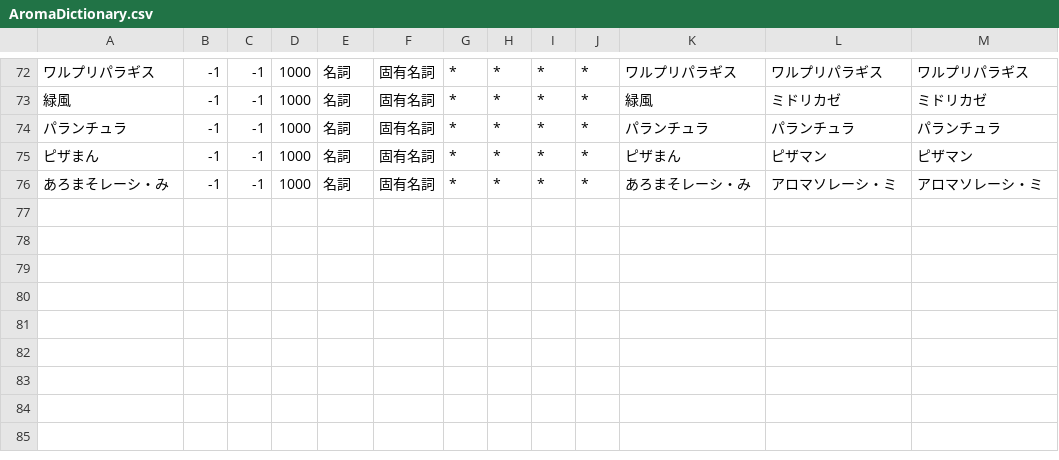
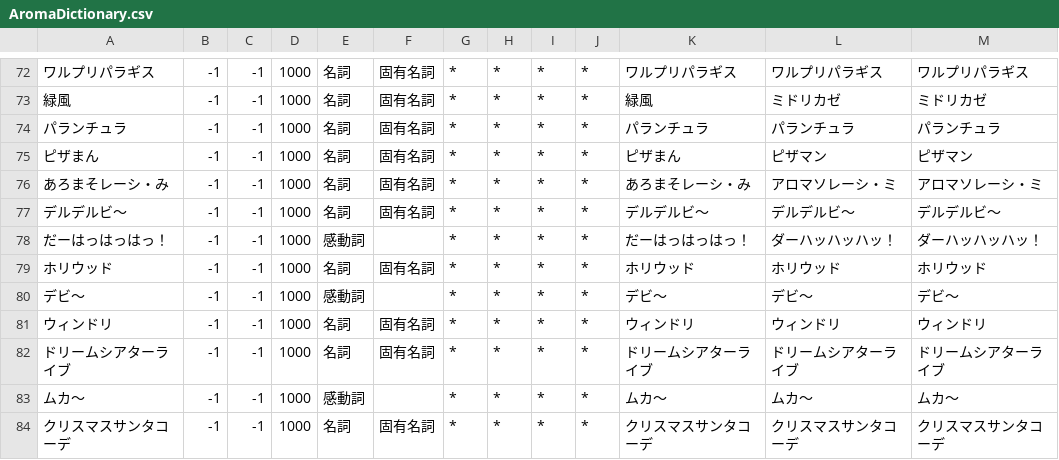
Before and after one commit to Parallax-kk/DeviDeviDevilGenerator, a CSV file: Data/AromaDictionary.csv, drawn as a sheet; only a part is shown, gaps mark what is left out; the diff names each change by its address in the sheet, - before the commit and + after, or states it on an @@ line.

```diff
--- a/Data/AromaDictionary.csv
+++ b/Data/AromaDictionary.csv
+row 77: デルデルビ～ | -1 | -1 | 1000 | 名詞 | 固有名詞 | * | * | * | * | デルデルビ～ | デルデルビ～ | デルデルビ～
+row 78: だーはっはっはっ！ | -1 | -1 | 1000 | 感動詞 |  | * | * | * | * | だーはっはっはっ！ | ダーハッハッハッ！ | ダーハッハッハッ！
+row 79: ホリウッド | -1 | -1 | 1000 | 名詞 | 固有名詞 | * | * | * | * | ホリウッド | ホリウッド | ホリウッド
+row 80: デビ～ | -1 | -1 | 1000 | 感動詞 |  | * | * | * | * | デビ～ | デビ～ | デビ～
+row 81: ウィンドリ | -1 | -1 | 1000 | 名詞 | 固有名詞 | * | * | * | * | ウィンドリ | ウィンドリ | ウィンドリ
+row 82: ドリームシアターライブ | -1 | -1 | 1000 | 名詞 | 固有名詞 | * | * | * | * | ドリームシアターライブ | ドリームシアターライブ | ドリームシアターライブ
+row 83: ムカ～ | -1 | -1 | 1000 | 感動詞 |  | * | * | * | * | ムカ～ | ムカ～ | ムカ～
+row 84: クリスマスサンタコーデ | -1 | -1 | 1000 | 名詞 | 固有名詞 | * | * | * | * | クリスマスサンタコーデ | クリスマスサンタコーデ | クリスマスサンタコーデ
```
Also changed, not shown: 1 other file.
